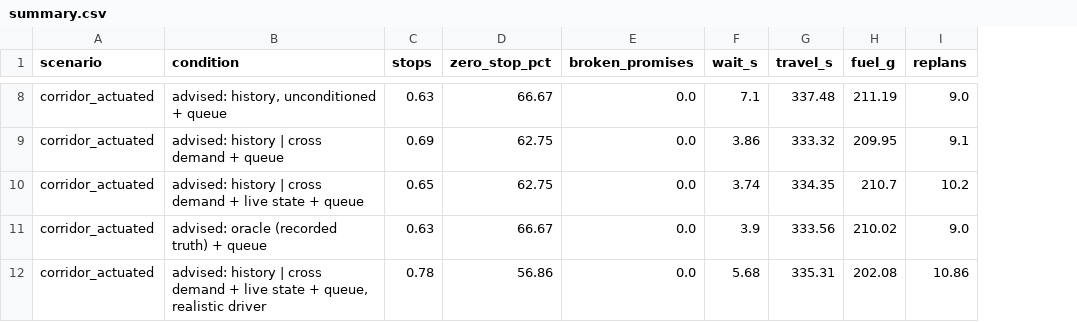
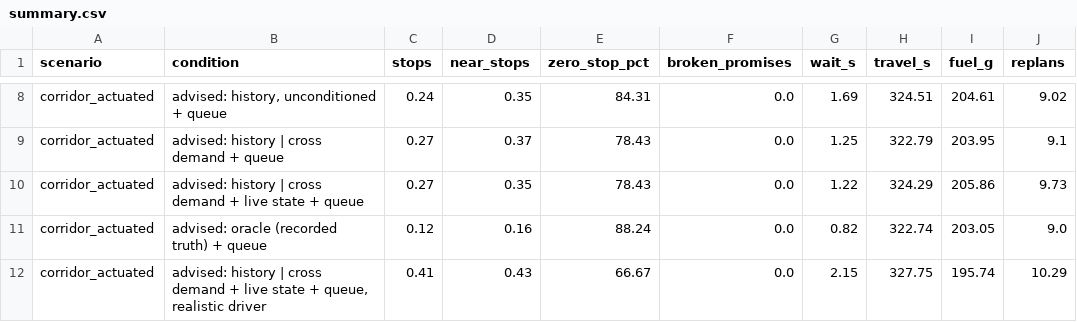
Before and after one commit to abhinayv10/GreenWave, a CSV file: results/m2/summary.csv, drawn as a sheet; only a part is shown, gaps mark what is left out; addresses are those after the commit; the diff covers the shown part only; the diff names each change by its address in the sheet, - before the commit and + after, or states it on an @@ line.

```diff
--- a/results/m2/summary.csv
+++ b/results/m2/summary.csv
+column D (near_stops), rows 8-12: 0.35 | 0.37 | 0.35 | 0.16 | 0.43
-C8 (stops): 0.63
+C8 (stops): 0.24
-E8 (zero_stop_pct): 66.67
+E8 (zero_stop_pct): 84.31
-G8 (wait_s): 7.1
+G8 (wait_s): 1.69
-H8 (travel_s): 337.48
+H8 (travel_s): 324.51
-I8 (fuel_g): 211.19
+I8 (fuel_g): 204.61
-J8 (replans): 9.0
+J8 (replans): 9.02
-C9 (stops): 0.69
+C9 (stops): 0.27
-E9:E10 (zero_stop_pct): 62.75
+E9:E10 (zero_stop_pct): 78.43
-G9 (wait_s): 3.86
+G9 (wait_s): 1.25
-H9 (travel_s): 333.32
+H9 (travel_s): 322.79
-I9 (fuel_g): 209.95
+I9 (fuel_g): 203.95
-C10 (stops): 0.65
+C10 (stops): 0.27
-G10 (wait_s): 3.74
+G10 (wait_s): 1.22
-H10 (travel_s): 334.35
+H10 (travel_s): 324.29
-I10 (fuel_g): 210.7
+I10 (fuel_g): 205.86
-J10 (replans): 10.2
+J10 (replans): 9.73
-C11 (stops): 0.63
+C11 (stops): 0.12
-E11 (zero_stop_pct): 66.67
+E11 (zero_stop_pct): 88.24
-G11 (wait_s): 3.9
+G11 (wait_s): 0.82
-H11 (travel_s): 333.56
+H11 (travel_s): 322.74
-I11 (fuel_g): 210.02
+I11 (fuel_g): 203.05
-C12 (stops): 0.78
+C12 (stops): 0.41
-E12 (zero_stop_pct): 56.86
+E12 (zero_stop_pct): 66.67
-G12 (wait_s): 5.68
+G12 (wait_s): 2.15
-H12 (travel_s): 335.31
+H12 (travel_s): 327.75
-I12 (fuel_g): 202.08
+I12 (fuel_g): 195.74
-J12 (replans): 10.86
+J12 (replans): 10.29
```
Also changed, not shown: 31 edited cells elsewhere in this file, results/m1/trips.csv, results/m2/trips.csv, 44 other files.
